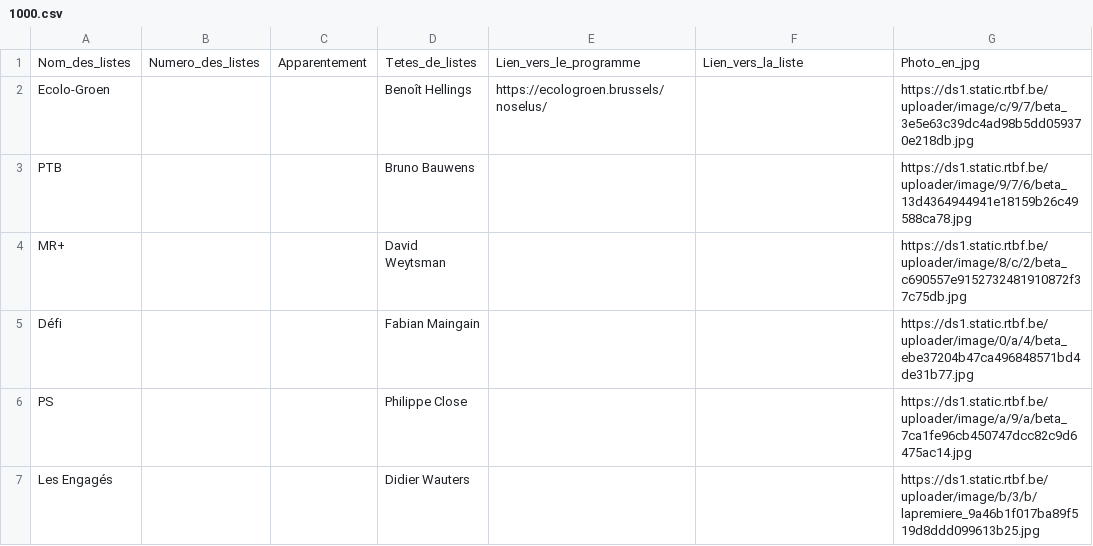
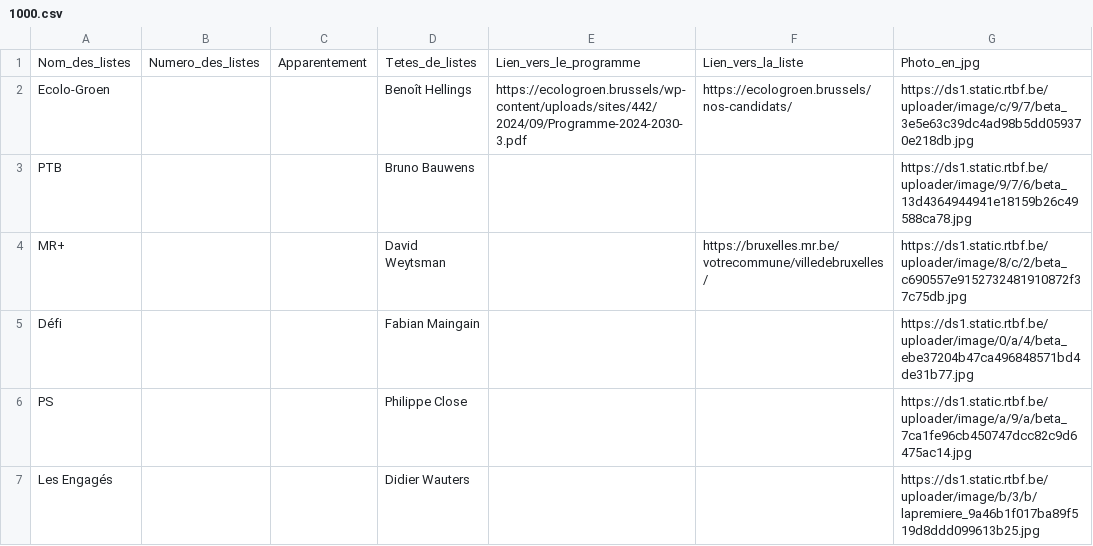
Before and after one commit to amcaw/electionslists, a CSV file: 1000.csv, drawn as a sheet.

Commit message:
Upload CSV file

```diff
--- a/1000.csv
+++ b/1000.csv
@@ -1,5 +1,5 @@
 Nom_des_listes,Numero_des_listes,Apparentement,Tetes_de_listes,Lien_vers_le_programme,Lien_vers_la_liste,Photo_en_jpg
-Ecolo-Groen,,,Benoît Hellings,https://ecologroen.brussels/noselus/,,https://ds1.static.rtbf.be/uploader/image/c/9/7/beta_3e5e63c39dc4ad98b5dd059370e218db.jpg
+Ecolo-Groen,,,Benoît Hellings,https://ecologroen.brussels/wp-content/uploads/sites/442/2024/09/Programme-2024-2030-3.pdf,https://ecologroen.brussels/nos-candidats/,https://ds1.static.rtbf.be/uploader/image/c/9/7/beta_3e5e63c39dc4ad98b5dd059370e218db.jpg
 PTB,,,Bruno Bauwens,,,https://ds1.static.rtbf.be/uploader/image/9/7/6/beta_13d4364944941e18159b26c49588ca78.jpg
-MR+,,,David Weytsman,,,https://ds1.static.rtbf.be/uploader/image/8/c/2/beta_c690557e9152732481910872f37c75db.jpg
+MR+,,,David Weytsman,,https://bruxelles.mr.be/votrecommune/villedebruxelles/,https://ds1.static.rtbf.be/uploader/image/8/c/2/beta_c690557e9152732481910872f37c75db.jpg
 Défi,,,Fabian Maingain,,,https://ds1.static.rtbf.be/uploader/image/0/a/4/beta_ebe37204b47ca496848571bd4de31b77.jpg
```
